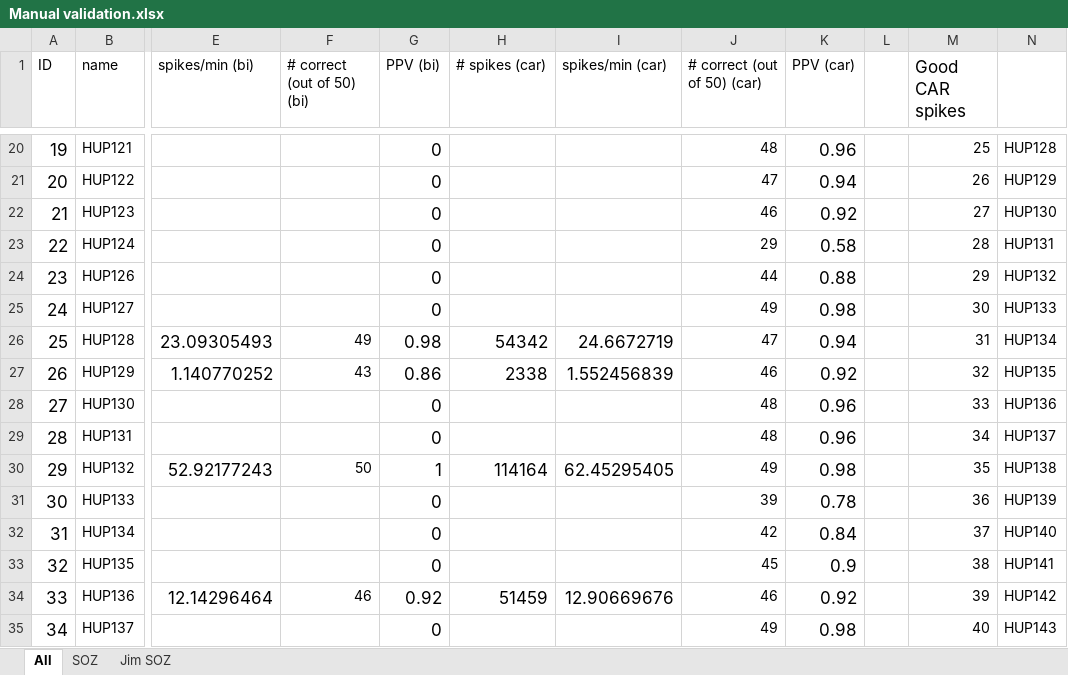
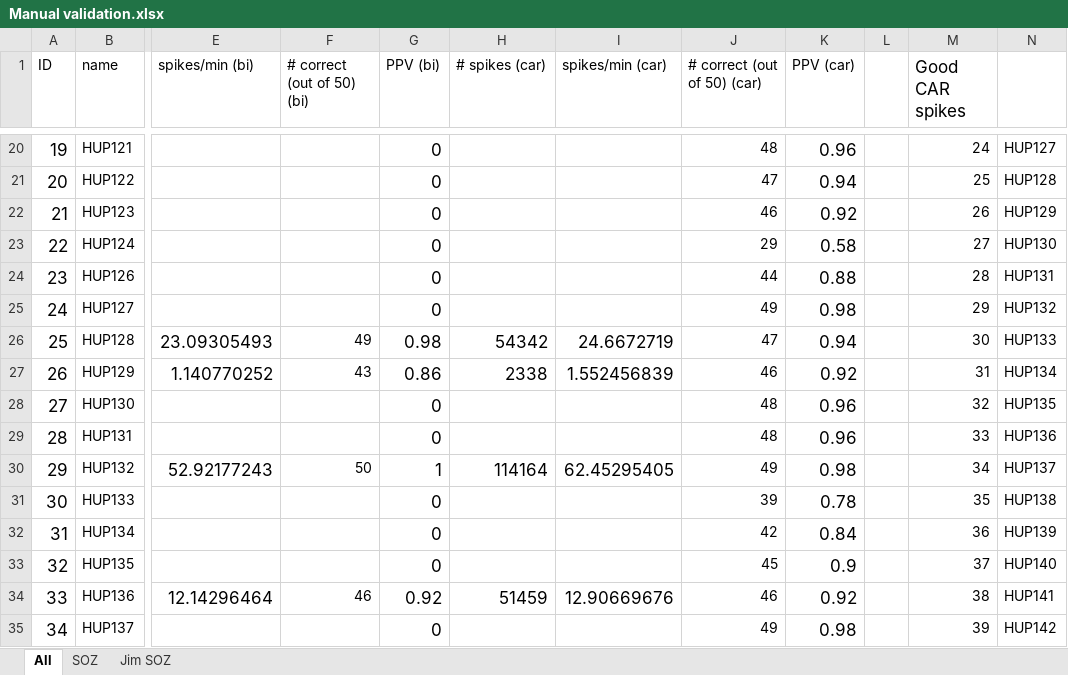
Before and after one commit to erinconrad/FC_toolbox, an Excel workbook: spike_detector/Manual validation.xlsx, sheet All, drawn as a sheet; only a part is shown, gaps mark what is left out; values as stored, in another font and other column widths than the file's, no borders; charts and pictures and conditional formats not drawn; the diff covers the shown part only; the diff names each change by its address in the sheet, - before the commit and + after, or states it on an @@ line.

```diff
--- a/spike_detector/Manual validation.xlsx (sheet All)
+++ b/spike_detector/Manual validation.xlsx (sheet All)
-M20 (Good CAR spikes): 25
+M20 (Good CAR spikes): 24
-N20: HUP128
+N20: HUP127
-M21 (Good CAR spikes): 26
+M21 (Good CAR spikes): 25
-N21: HUP129
+N21: HUP128
-M22 (Good CAR spikes): 27
+M22 (Good CAR spikes): 26
-N22: HUP130
+N22: HUP129
-M23 (Good CAR spikes): 28
+M23 (Good CAR spikes): 27
-N23: HUP131
+N23: HUP130
-M24 (Good CAR spikes): 29
+M24 (Good CAR spikes): 28
-N24: HUP132
+N24: HUP131
-M25 (Good CAR spikes): 30
+M25 (Good CAR spikes): 29
-N25: HUP133
+N25: HUP132
-M26 (Good CAR spikes): 31
+M26 (Good CAR spikes): 30
-N26: HUP134
+N26: HUP133
-M27 (Good CAR spikes): 32
+M27 (Good CAR spikes): 31
-N27: HUP135
+N27: HUP134
-M28 (Good CAR spikes): 33
+M28 (Good CAR spikes): 32
-N28: HUP136
+N28: HUP135
-M29 (Good CAR spikes): 34
+M29 (Good CAR spikes): 33
-N29: HUP137
+N29: HUP136
-M30 (Good CAR spikes): 35
+M30 (Good CAR spikes): 34
-N30: HUP138
+N30: HUP137
-M31 (Good CAR spikes): 36
+M31 (Good CAR spikes): 35
-N31: HUP139
+N31: HUP138
-M32 (Good CAR spikes): 37
+M32 (Good CAR spikes): 36
-N32: HUP140
+N32: HUP139
-M33 (Good CAR spikes): 38
+M33 (Good CAR spikes): 37
-N33: HUP141
+N33: HUP140
-M34 (Good CAR spikes): 39
+M34 (Good CAR spikes): 38
-N34: HUP142
+N34: HUP141
-M35 (Good CAR spikes): 40
+M35 (Good CAR spikes): 39
-N35: HUP143
+N35: HUP142
```
Also changed, not shown: 163 edited cells elsewhere in this sheet, 1 other file.
